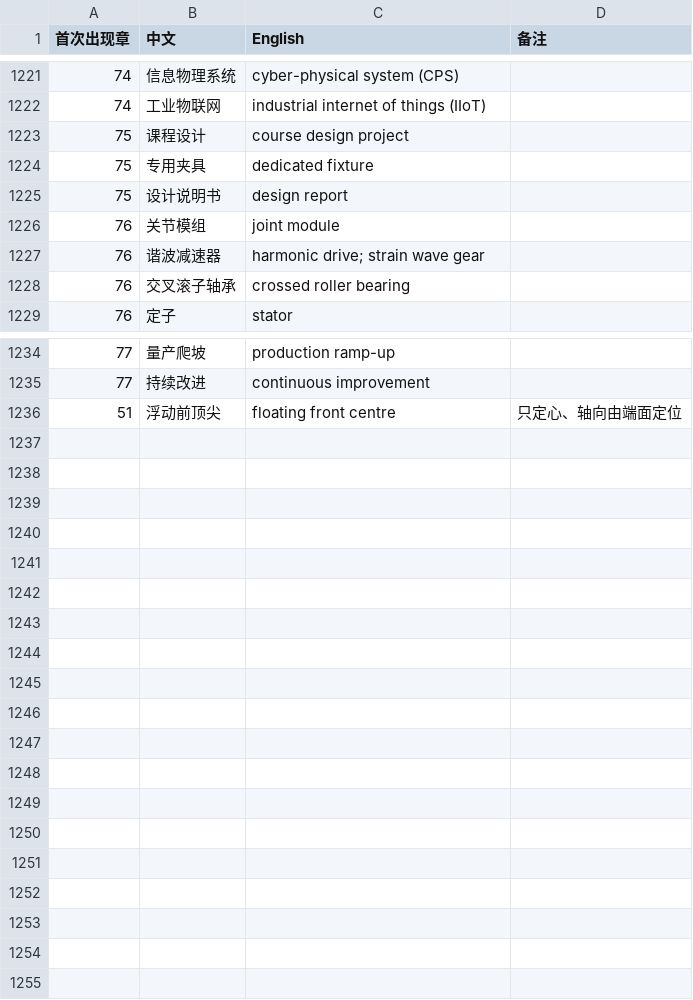
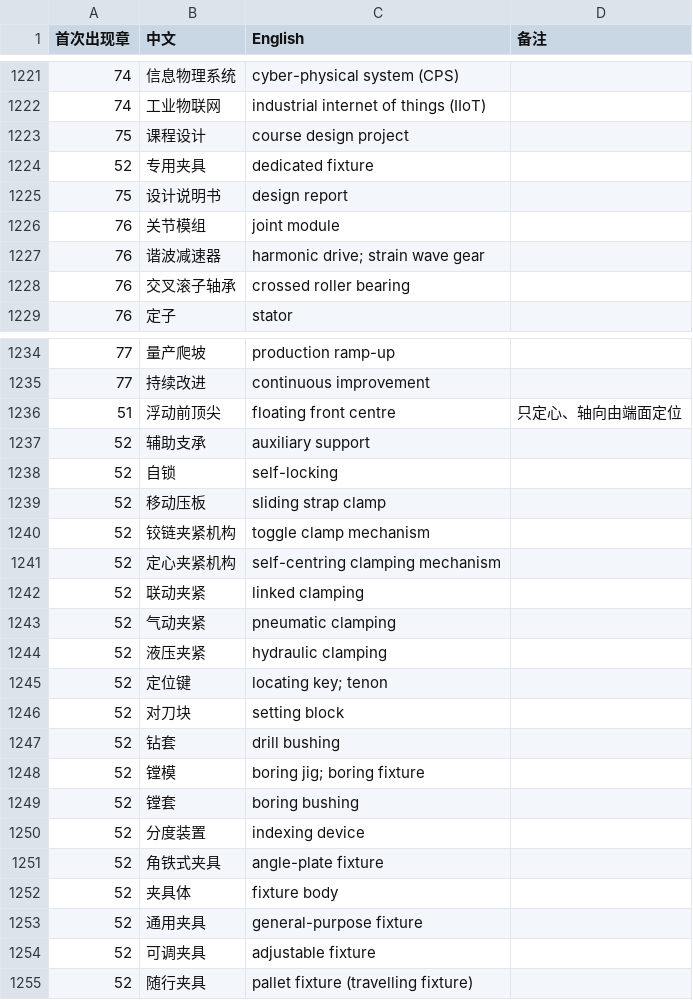
Before and after one commit to eddiezgq/WenQuest, a CSV file: textbook/mfgtech/conventions/术语表.csv, drawn as a sheet; only a part is shown, gaps mark what is left out.

```diff
--- a/textbook/mfgtech/conventions/术语表.csv
+++ b/textbook/mfgtech/conventions/术语表.csv
@@ -1223,3 +1223,3 @@
 75,课程设计,course design project,
-75,专用夹具,dedicated fixture,
+52,专用夹具,dedicated fixture,
 75,设计说明书,design report,
@@ -1236 +1236,20 @@
 51,浮动前顶尖,floating front centre,只定心、轴向由端面定位
+52,辅助支承,auxiliary support,
+52,自锁,self-locking,
+52,移动压板,sliding strap clamp,
+52,铰链夹紧机构,toggle clamp mechanism,
+52,定心夹紧机构,self-centring clamping mechanism,
+52,联动夹紧,linked clamping,
+52,气动夹紧,pneumatic clamping,
+52,液压夹紧,hydraulic clamping,
+52,定位键,locating key; tenon,
+52,对刀块,setting block,
+52,钻套,drill bushing,
+52,镗模,boring jig; boring fixture,
+52,镗套,boring bushing,
+52,分度装置,indexing device,
+52,角铁式夹具,angle-plate fixture,
+52,夹具体,fixture body,
+52,通用夹具,general-purpose fixture,
+52,可调夹具,adjustable fixture,
+52,随行夹具,pallet fixture (travelling fixture),
```
Also changed, not shown: 53 other files.
